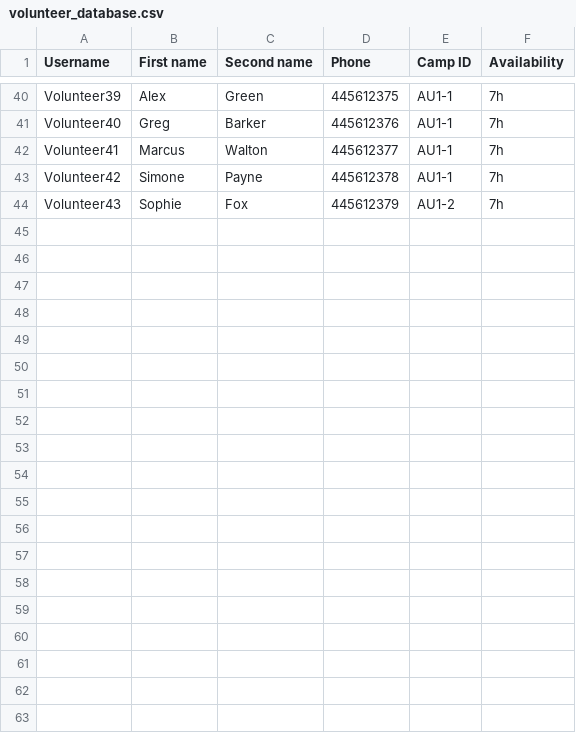
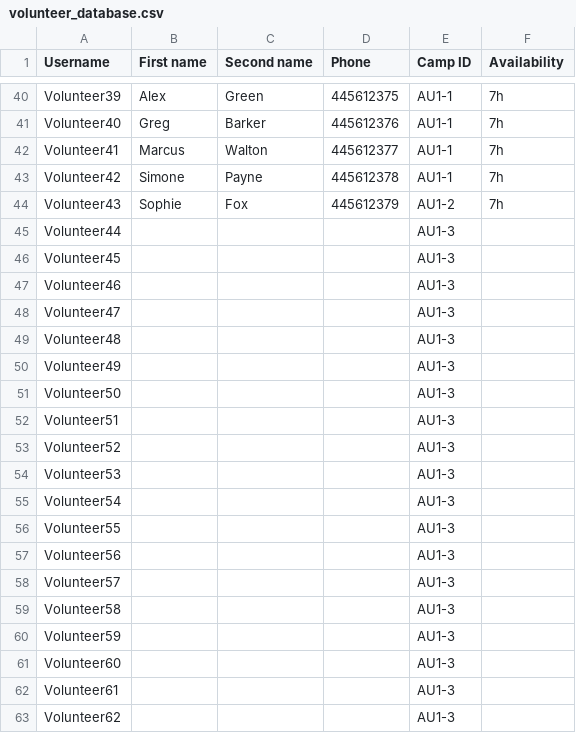
Before and after one commit to KyraCh/introProgramming, a CSV file: volunteer_database.csv, drawn as a sheet; only a part is shown, gaps mark what is left out; the diff covers the shown part only.

```diff
--- a/volunteer_database.csv
+++ b/volunteer_database.csv
@@ -44 +44,20 @@ Volunteer42,Simone,Payne,445612378,AU1-1,7h
 Volunteer43,Sophie,Fox,445612379,AU1-2,7h
+Volunteer44,,,,AU1-3,
+Volunteer45,,,,AU1-3,
+Volunteer46,,,,AU1-3,
+Volunteer47,,,,AU1-3,
+Volunteer48,,,,AU1-3,
+Volunteer49,,,,AU1-3,
+Volunteer50,,,,AU1-3,
+Volunteer51,,,,AU1-3,
+Volunteer52,,,,AU1-3,
+Volunteer53,,,,AU1-3,
+Volunteer54,,,,AU1-3,
+Volunteer55,,,,AU1-3,
+Volunteer56,,,,AU1-3,
+Volunteer57,,,,AU1-3,
+Volunteer58,,,,AU1-3,
+Volunteer59,,,,AU1-3,
+Volunteer60,,,,AU1-3,
+Volunteer61,,,,AU1-3,
+Volunteer62,,,,AU1-3,
```
Also changed, not shown: 31 added rows elsewhere in this file, camp_database.csv, refugee_database.csv, 4 other files.
